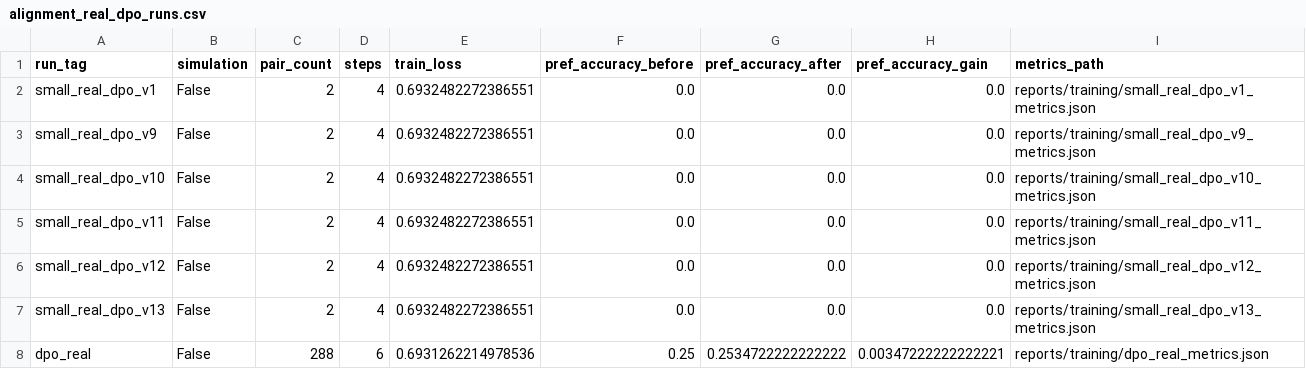
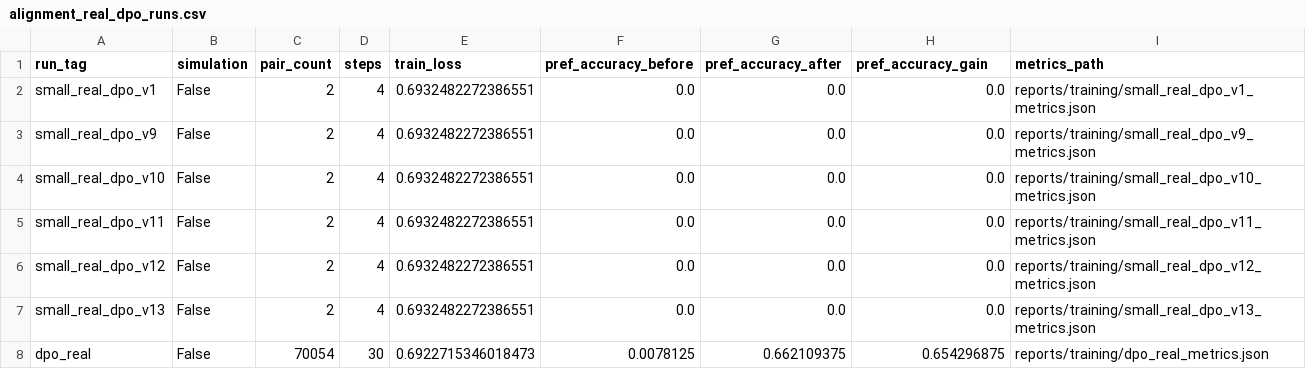
Before and after one commit to SansAppel-PW/MedLLM, a CSV file: reports/thesis_assets/tables/alignment_real_dpo_runs.csv, drawn as a sheet.

```diff
--- a/reports/thesis_assets/tables/alignment_real_dpo_runs.csv
+++ b/reports/thesis_assets/tables/alignment_real_dpo_runs.csv
@@ -7,2 +7,2 @@ small_real_dpo_v12,False,2,4,0.6932482272386551,0.0,0.0,0.0,reports/training/sma
 small_real_dpo_v13,False,2,4,0.6932482272386551,0.0,0.0,0.0,reports/training/small_real_dpo_v13_metrics.json
-dpo_real,False,288,6,0.6931262214978536,0.25,0.2534722222222222,0.00347222222222221,reports/training/dpo_real_metrics.json
+dpo_real,False,70054,30,0.6922715346018473,0.0078125,0.662109375,0.654296875,reports/training/dpo_real_metrics.json
```
Also changed, not shown: reports/thesis_assets/tables/experiment_overview.csv, reports/thesis_assets/tables/main_results_real.csv, 45 other files.
